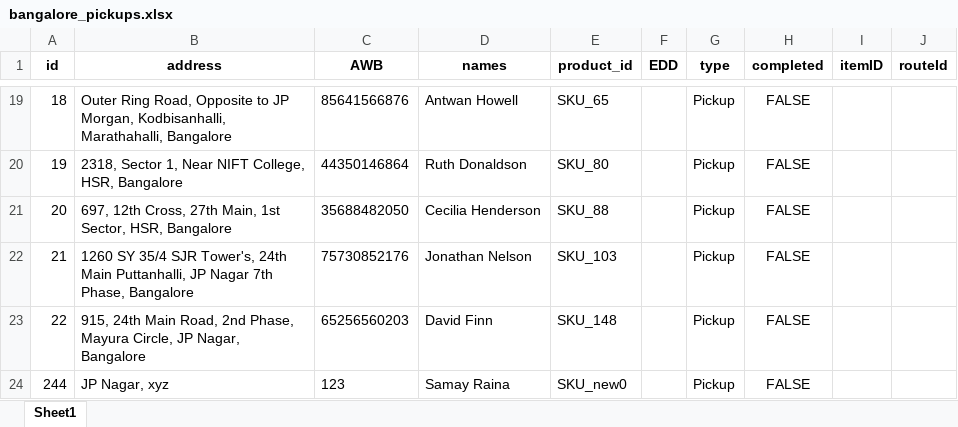
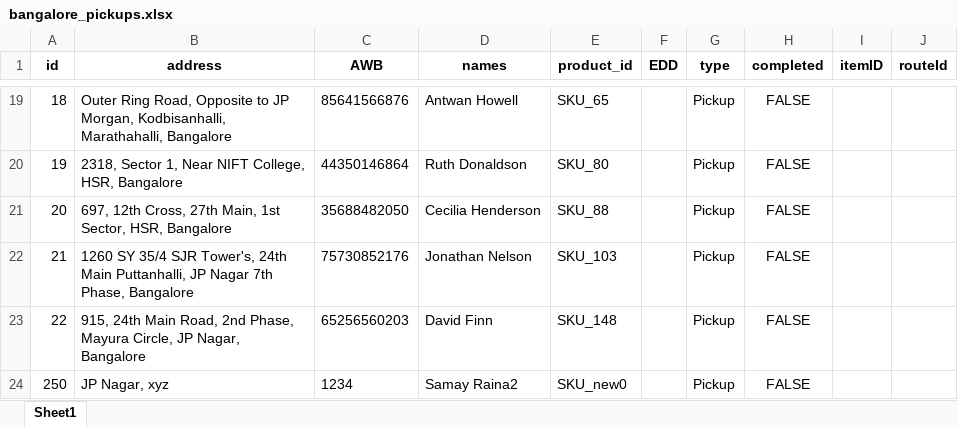
Before and after one commit to ChanBong/gshp_optimization, an Excel workbook: data/inter_iit_data/bangalore_pickups.xlsx, sheet Sheet1, drawn as a sheet; only a part is shown, gaps mark what is left out; values as stored, in another font and other column widths than the file's, no borders; the diff names each change by its address in the sheet, - before the commit and + after, or states it on an @@ line.

```diff
--- a/data/inter_iit_data/bangalore_pickups.xlsx (sheet Sheet1)
+++ b/data/inter_iit_data/bangalore_pickups.xlsx (sheet Sheet1)
-A24 (id): 244
+A24 (id): 250
-C24 (AWB): 123
+C24 (AWB): 1234
-D24 (names): Samay Raina
+D24 (names): Samay Raina2
```
Also changed, not shown: 1 other file.
